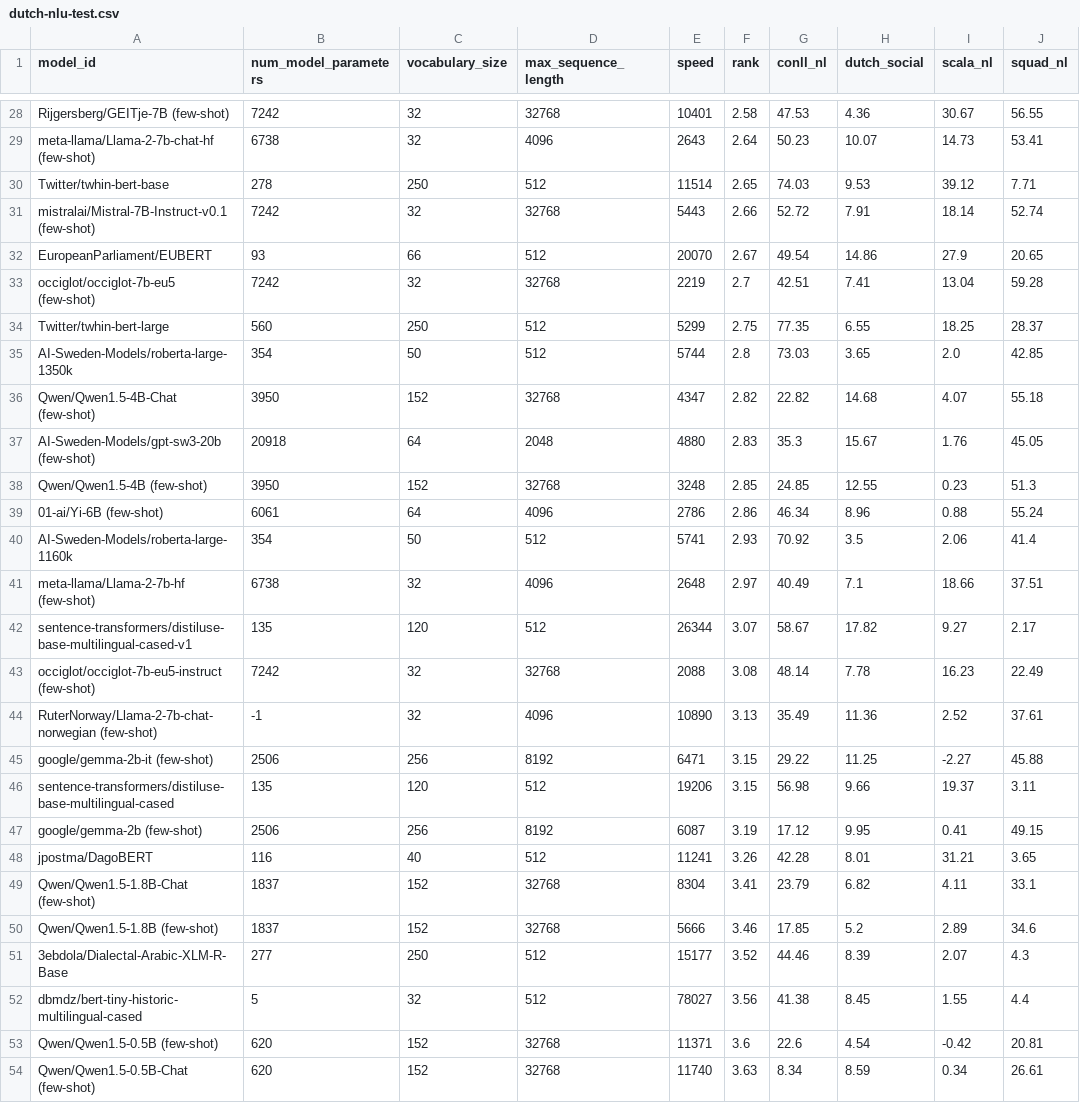
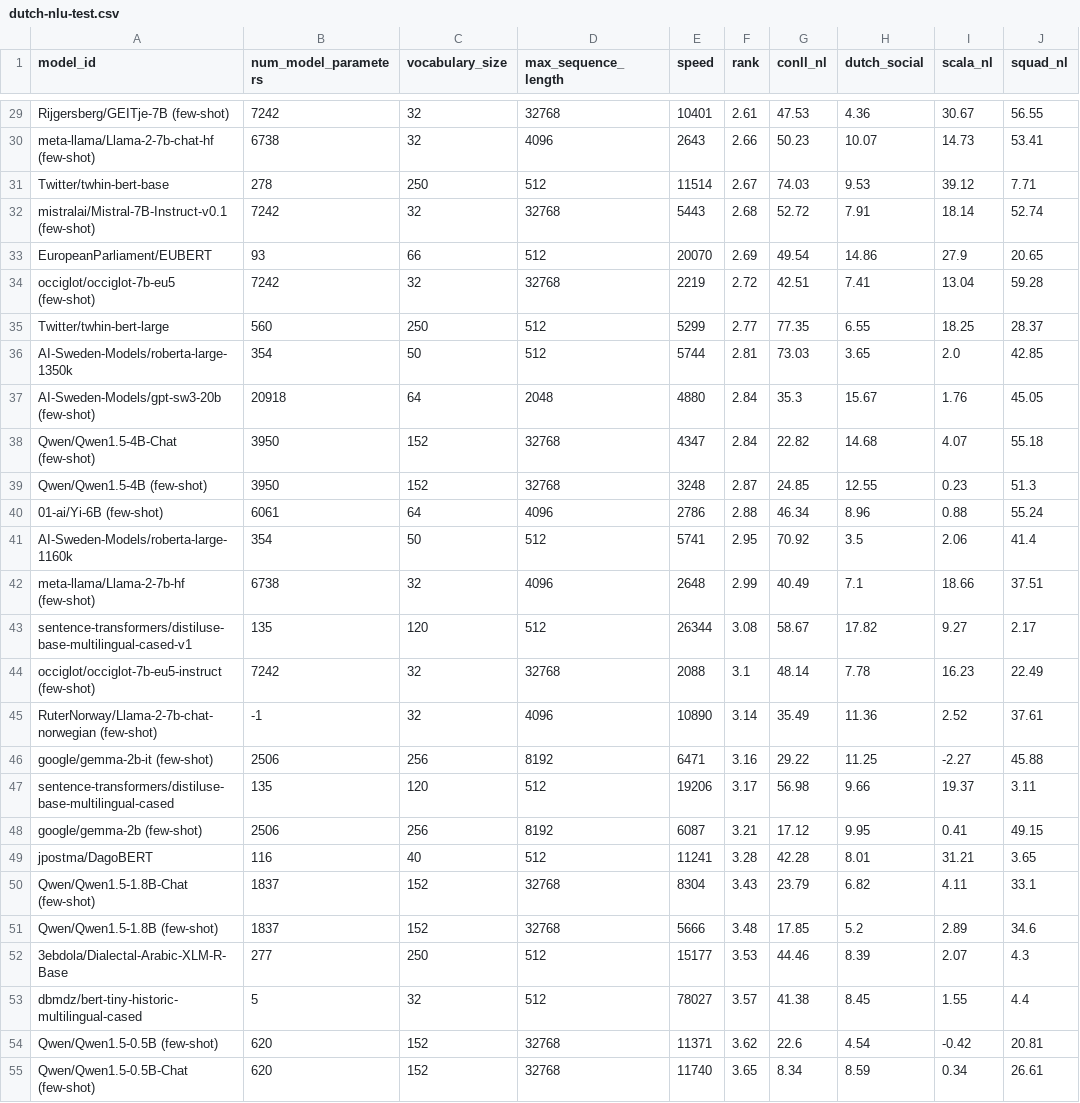
Before and after one commit to ScandEval/scandeval.github.io, a CSV file: dutch-nlu-test.csv, drawn as a sheet; only a part is shown, gaps mark what is left out; removed rows and columns are numbered as before the commit, all else as after; the diff covers the shown part only; the diff names each change by its address in the sheet, - before the commit and + after, or states it on an @@ line.

```diff
--- a/dutch-nlu-test.csv
+++ b/dutch-nlu-test.csv
-F29 (rank): 2.58
+F29 (rank): 2.61
-F30 (rank): 2.64
+F30 (rank): 2.66
-F31 (rank): 2.65
+F31 (rank): 2.67
-F32 (rank): 2.66
+F32 (rank): 2.68
-F33 (rank): 2.67
+F33 (rank): 2.69
-F34 (rank): 2.7
+F34 (rank): 2.72
-F35 (rank): 2.75
+F35 (rank): 2.77
-F36 (rank): 2.8
+F36 (rank): 2.81
-row 36: Qwen/Qwen1.5-4B-Chat (few-shot) | 3950 | 152 | 32768 | 4347 | 2.82 | 22.82 | 14.68 | 4.07 | 55.18
-F37 (rank): 2.83
+F37 (rank): 2.84
+row 38: Qwen/Qwen1.5-4B-Chat (few-shot) | 3950 | 152 | 32768 | 4347 | 2.84 | 22.82 | 14.68 | 4.07 | 55.18
-F39 (rank): 2.85
+F39 (rank): 2.87
-F40 (rank): 2.86
+F40 (rank): 2.88
-F41 (rank): 2.93
+F41 (rank): 2.95
-F42 (rank): 2.97
+F42 (rank): 2.99
-F43 (rank): 3.07
+F43 (rank): 3.08
-F44 (rank): 3.08
+F44 (rank): 3.1
-F45 (rank): 3.13
+F45 (rank): 3.14
-F46 (rank): 3.15
+F46 (rank): 3.16
-F47 (rank): 3.15
+F47 (rank): 3.17
-F48 (rank): 3.19
+F48 (rank): 3.21
-F49 (rank): 3.26
+F49 (rank): 3.28
-F50 (rank): 3.41
+F50 (rank): 3.43
-F51 (rank): 3.46
+F51 (rank): 3.48
-F52 (rank): 3.52
+F52 (rank): 3.53
-F53 (rank): 3.56
+F53 (rank): 3.57
-F54 (rank): 3.6
+F54 (rank): 3.62
-F55 (rank): 3.63
+F55 (rank): 3.65
```
Also changed, not shown: 5 added rows, 4 removed rows and 26 edited cells elsewhere in this file, dutch-nlg-test.csv, 2 other files.
